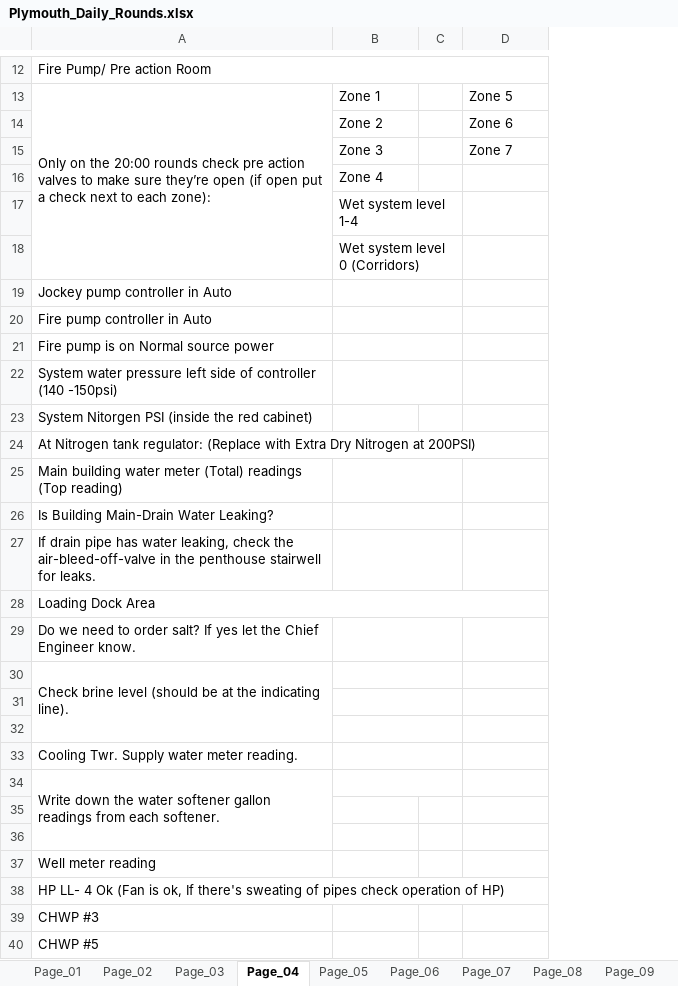
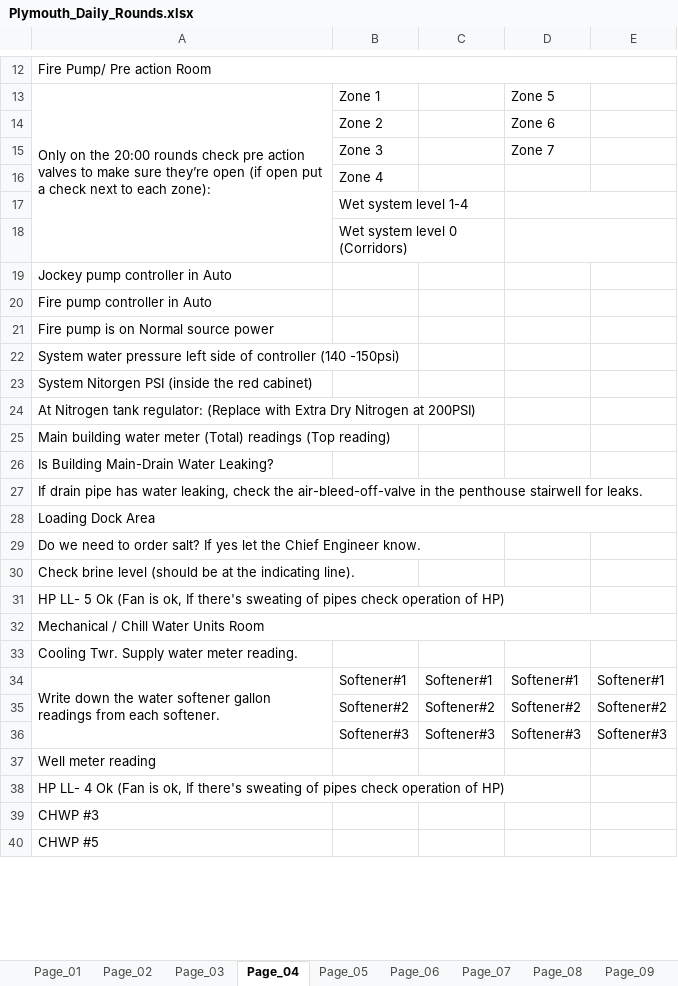
Before and after one commit to PCSailor/excel-openpyxl-dcf-log, an Excel workbook: Plymouth_Daily_Rounds.xlsx, sheet Page_04, drawn as a sheet; only a part is shown, gaps mark what is left out; values as stored, in another font and other column widths than the file's, no cell formats; removed rows and columns are numbered as before the commit, all else as after; the diff covers the shown part only; the diff names each change by its address in the sheet, - before the commit and + after, or states it on an @@ line.

```diff
--- a/Plymouth_Daily_Rounds.xlsx (sheet Page_04)
+++ b/Plymouth_Daily_Rounds.xlsx (sheet Page_04)
-column C, empty
+column C, rows 34-36: Softener#1 | Softener#2 | Softener#3
+column E, rows 34-36: Softener#1 | Softener#2 | Softener#3
+D17:E17 merged
+D18:E18 merged
-B19:C19 merged
-B20:C20 merged
-B21:C21 merged
-B22:C22 merged
-A24:D24 merged
-B25:C25 merged
-B26:C26 merged
+A27:E27 merged
-B27:C27 merged
-B29:C29 merged
-A30:A32 merged
-B30:C30 merged
-A31: (empty)
+A31: HP LL- 5 Ok (Fan is ok, If there's sweating of pipes check operation of HP)
-B31:C31 merged
-A32: (empty)
+A32: Mechanical / Chill Water Units Room
+A32:E32 merged
-B32:C32 merged
-B33:C33 merged
-B34: (empty)
+B34: Softener#1
-B34:C34 merged
-D34: (empty)
+D34: Softener#1
-row 35: (empty)
+row 35:  | Softener#2 | Softener#2 | Softener#2 | Softener#2
-row 36: (empty)
+row 36:  | Softener#3 | Softener#3 | Softener#3 | Softener#3
```
Also changed, not shown: 34 removed rows and merged cells elsewhere in this sheet, cell formats, 1 other file.
